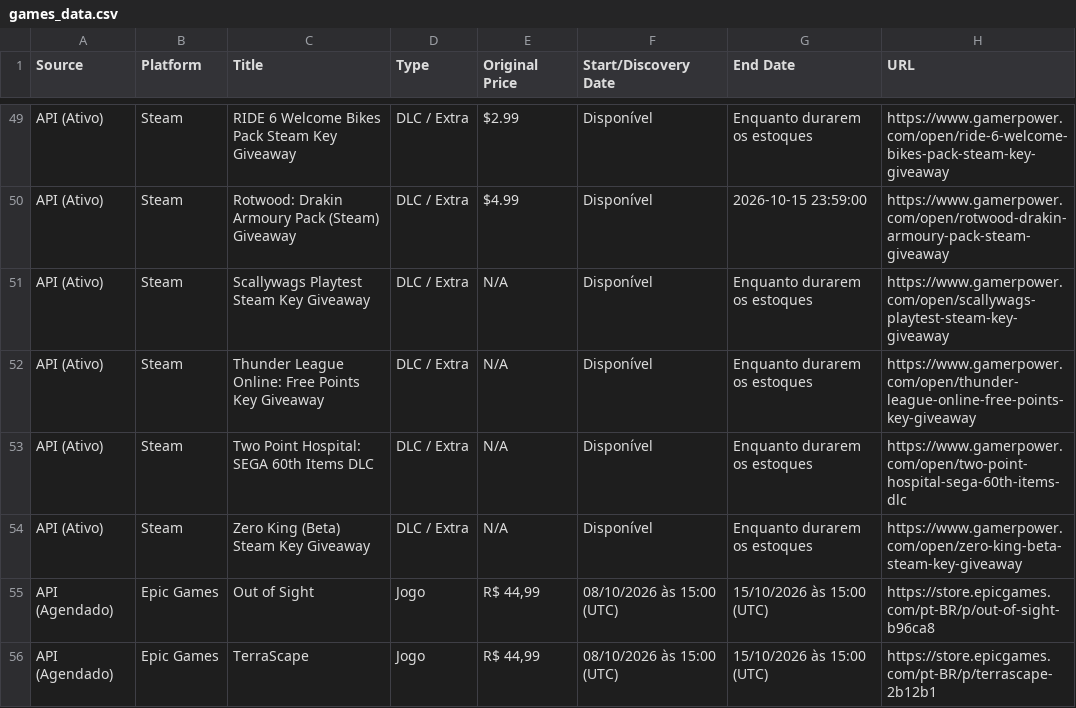
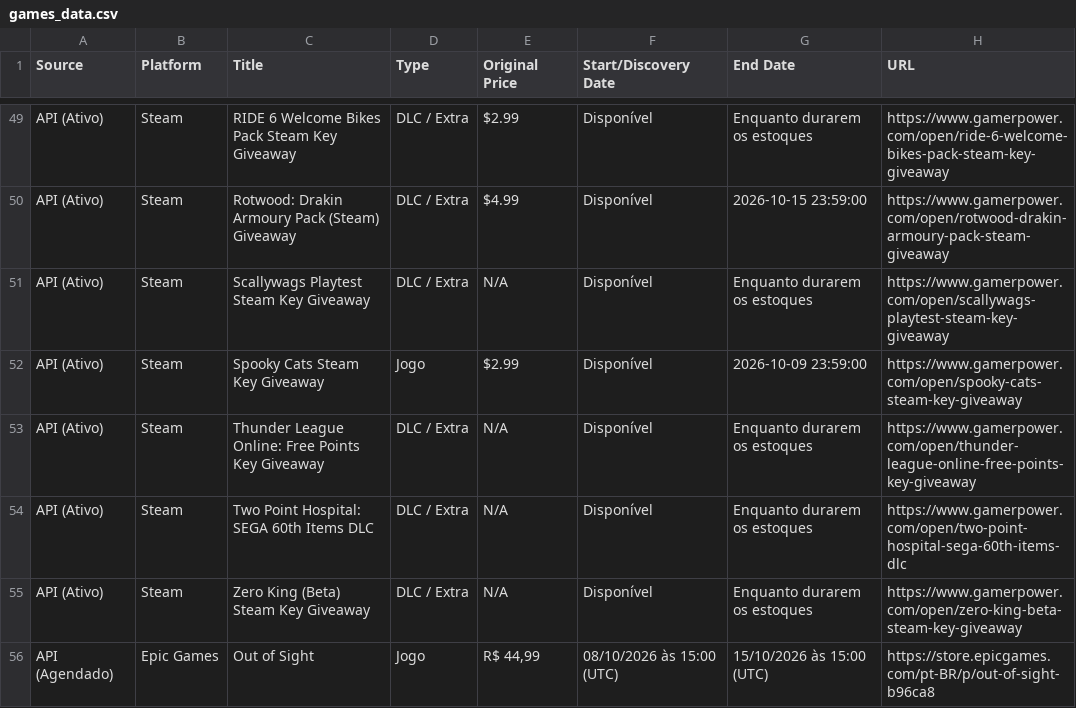
Before and after one commit to yuriluna85/games-for-free, a CSV file: games_data.csv, drawn as a sheet; only a part is shown, gaps mark what is left out; the shorter side is filled out with more unchanged rows.

```diff
--- a/games_data.csv
+++ b/games_data.csv
@@ -51,2 +51,3 @@ API (Ativo),Steam,Rotwood: Drakin Armoury Pack (Steam) Giveaway,DLC / Extra,$4.9
 API (Ativo),Steam,Scallywags Playtest Steam Key Giveaway,DLC / Extra,N/A,Disponível,Enquanto durarem os estoques,https://www.gamerpower.com/open/scallywags-playtest-steam-key-giveaway
+API (Ativo),Steam,Spooky Cats Steam Key Giveaway,Jogo,$2.99,Disponível,2026-10-09 23:59:00,https://www.gamerpower.com/open/spooky-cats-steam-key-giveaway
 API (Ativo),Steam,Thunder League Online: Free Points Key Giveaway,DLC / Extra,N/A,Disponível,Enquanto durarem os estoques,https://www.gamerpower.com/open/thunder-league-online-free-points-key-giveaway
```
Also changed, not shown: 5 other files.
